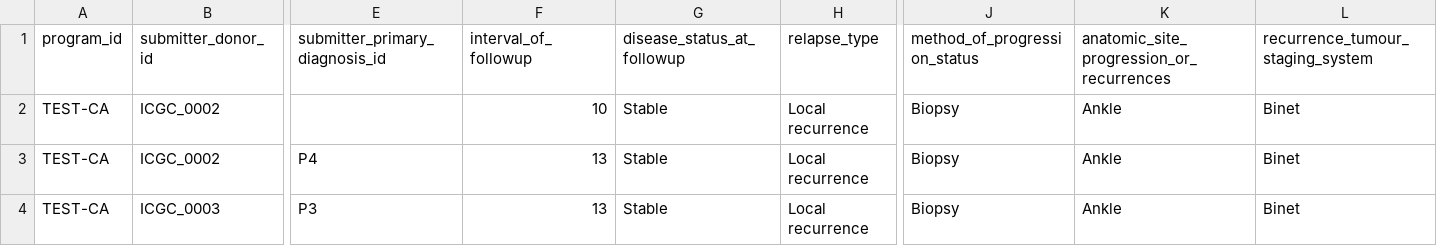
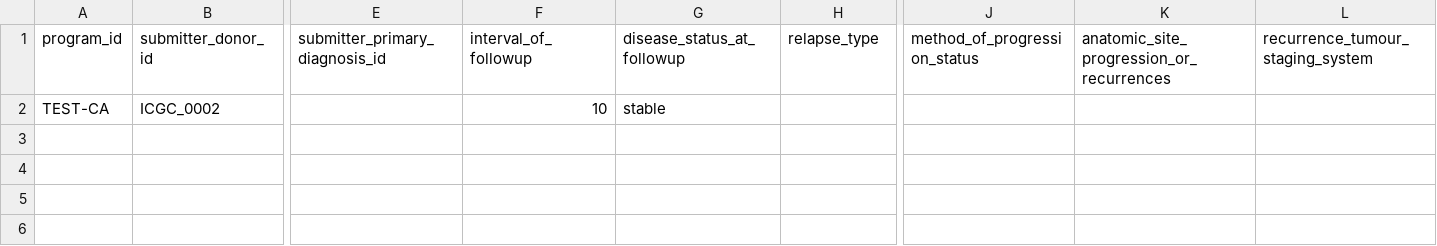
Before and after one commit to icgc-argo/e2e-test, a TSV file: src/goodtestdata/follow_up.tsv, drawn as a sheet; only a part is shown, gaps mark what is left out; rows hold the shown columns only; the diff names each change by its address in the sheet, - before the commit and + after, or states it on an @@ line.

Commit message:
data fixes

```diff
--- a/src/goodtestdata/follow_up.tsv
+++ b/src/goodtestdata/follow_up.tsv
-G2 (disease_status_at_followup): Stable
+G2 (disease_status_at_followup): stable
-H2 (relapse_type): Local recurrence
+H2 (relapse_type): (empty)
-J2 (method_of_progression_status): Biopsy
+J2 (method_of_progression_status): (empty)
-K2: Ankle
+K2: (empty)
-L2 (recurrence_tumour_staging_system): Binet
+L2 (recurrence_tumour_staging_system): (empty)
-row 3: TEST-CA | ICGC_0002 | P4 | 13 | Stable | Local recurrence | Biopsy | Ankle | Binet
-row 4: TEST-CA | ICGC_0003 | P3 | 13 | Stable | Local recurrence | Biopsy | Ankle | Binet
```
Also changed, not shown: src/badtestdata/follow_up.tsv, src/badtestdata/radiation.tsv, 21 other files.
